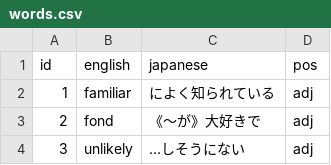
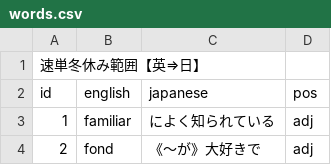
Before and after one commit to DaichiG-SBMK/Sokutan-Winter-Eng-to-Jap, a CSV file: words.csv, drawn as a sheet; only a part is shown; the shorter side is filled out with more unchanged rows.

```diff
--- a/words.csv
+++ b/words.csv
@@ -1 +1,2 @@
+速単冬休み範囲【英⇒日】,,,
 id,english,japanese,pos
```
Also changed, not shown: 1 other file.
